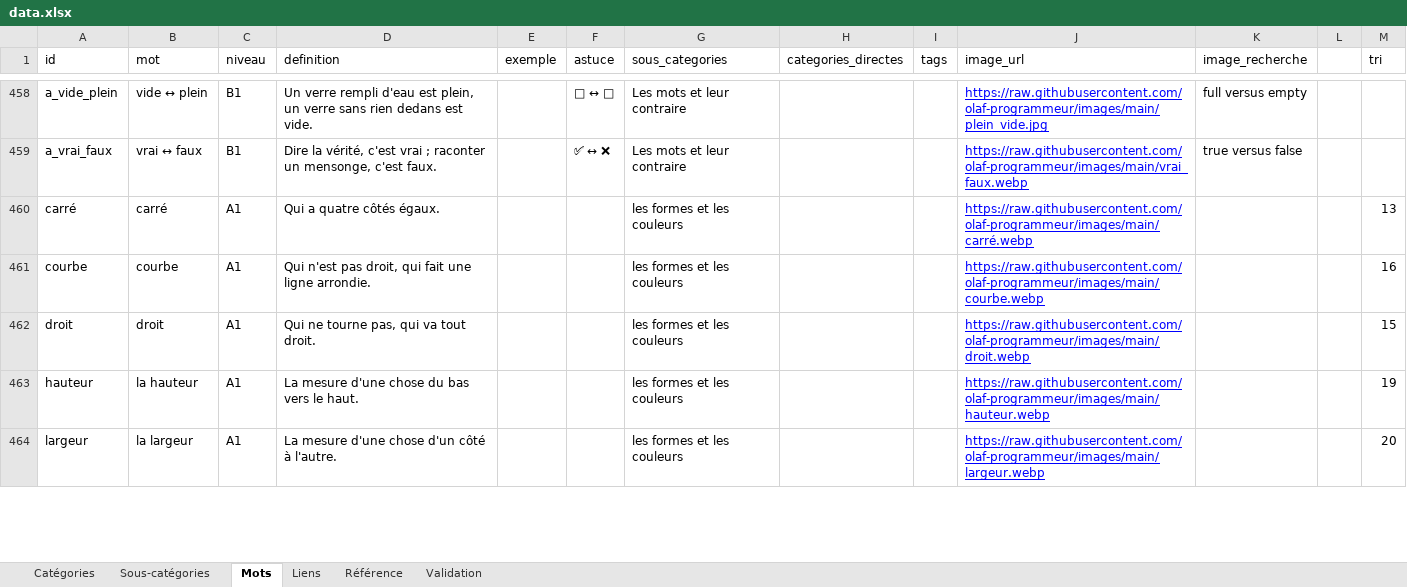
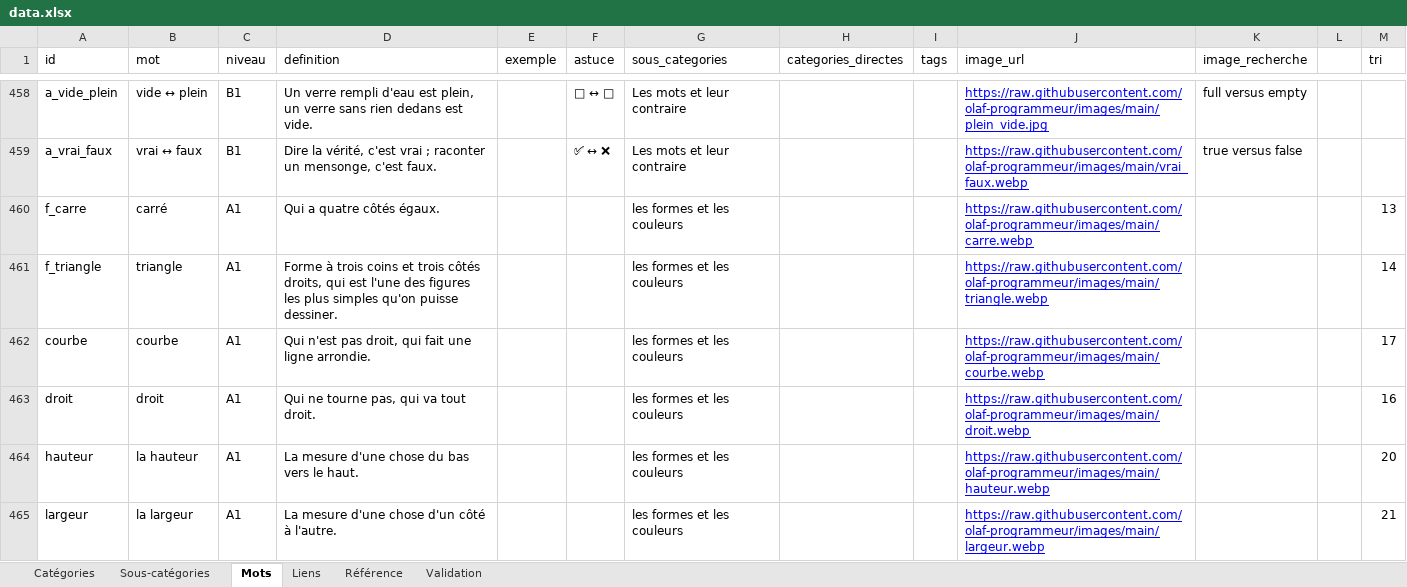
Before and after one commit to olaf-programmeur/vocab-app, an Excel workbook: public/data.xlsx, sheet Mots, drawn as a sheet; only a part is shown, gaps mark what is left out; values as stored, in another font and other column widths than the file's, no borders; addresses are those after the commit; the diff covers the shown part only; the diff names each change by its address in the sheet, - before the commit and + after, or states it on an @@ line.

Commit message:
Add files via upload

```diff
--- a/public/data.xlsx (sheet Mots)
+++ b/public/data.xlsx (sheet Mots)
-A460 (id): carré
+A460 (id): f_carre
-J460 (image_url): https://raw.githubusercontent.com/olaf-programmeur/images/main/carré.webp
+J460 (image_url): https://raw.githubusercontent.com/olaf-programmeur/images/main/carre.webp
+row 461: f_triangle | triangle | A1 | Forme à trois coins et trois côtés droits, qui est l'une des figures les plus simples qu'on puisse dessiner. |  |  | les formes et les couleurs |  |  | https://raw.githubusercontent.com/olaf-programmeur/images/main/triangle.webp |  |  | 14
-M462 (tri): 16
+M462 (tri): 17
-M463 (tri): 15
+M463 (tri): 16
-M464 (tri): 19
+M464 (tri): 20
-M465 (tri): 20
+M465 (tri): 21
```
Also changed, not shown: 5 added rows, 1 removed row and 35 edited cells elsewhere in this sheet, sheet Validation, sheet Liens.
